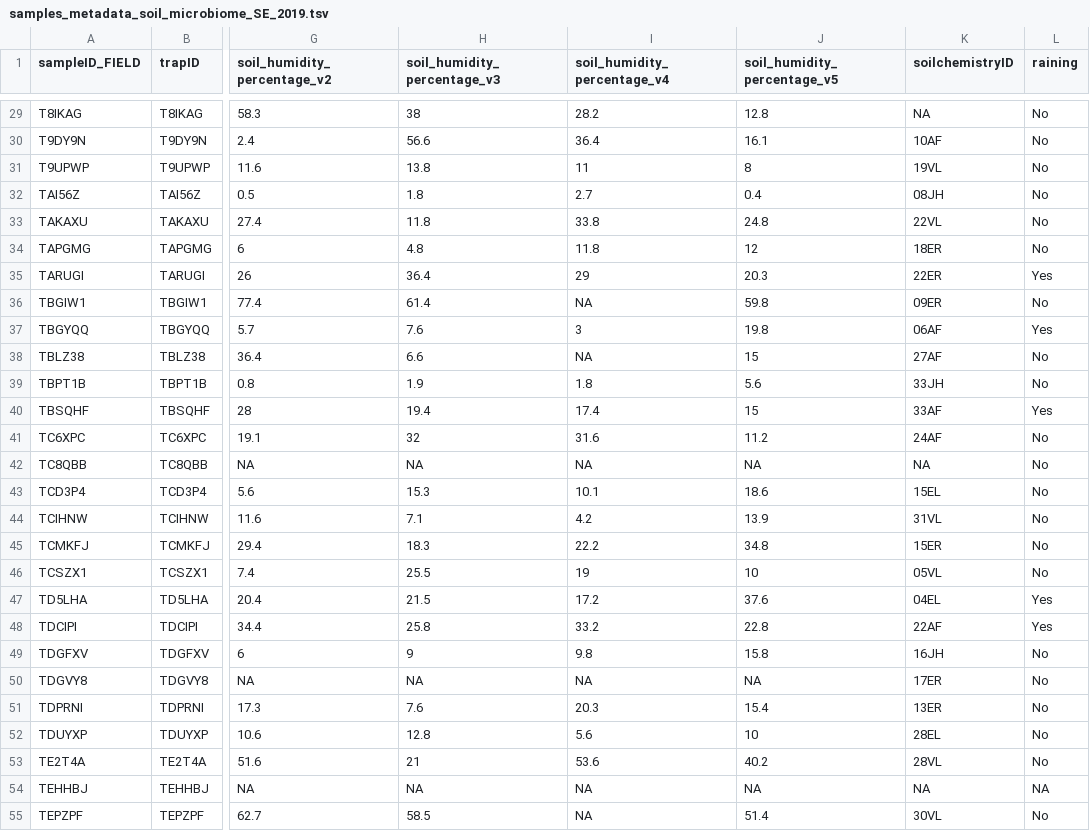
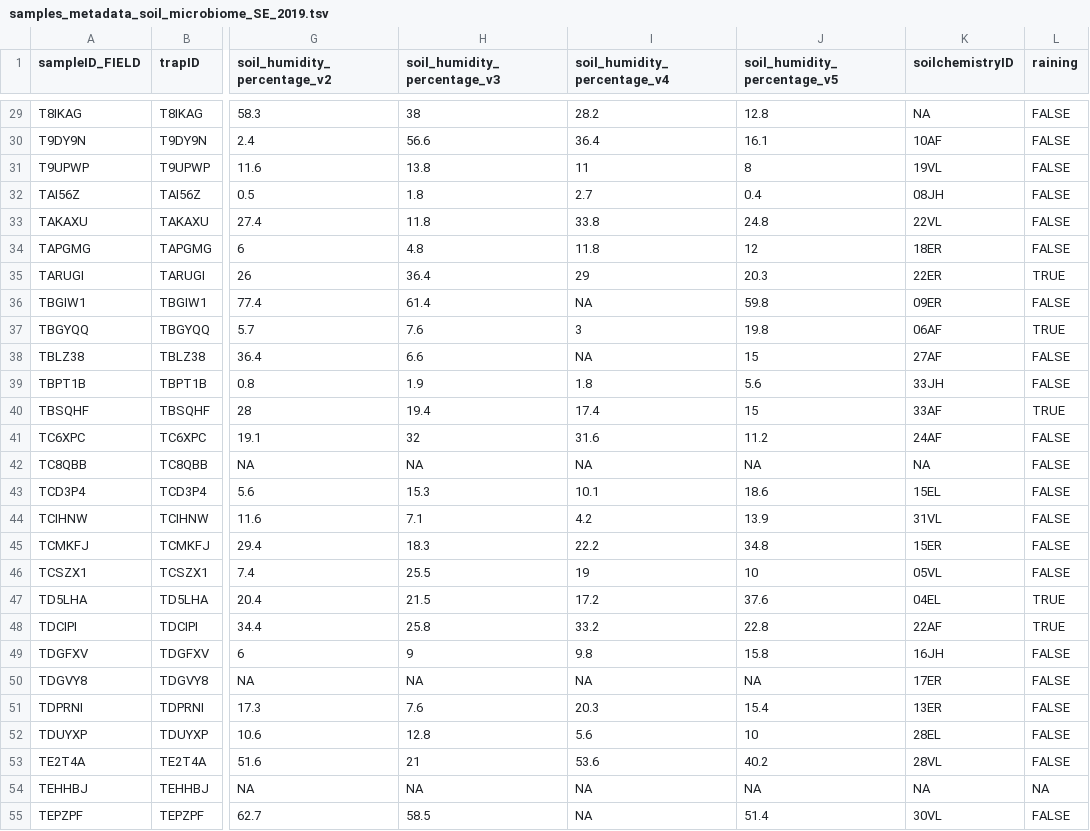
Before and after one commit to insect-biome-atlas/paper-data, a TSV file: data/Sweden/samples_metadata_soil_microbiome_SE_2019.tsv, drawn as a sheet; only a part is shown, gaps mark what is left out; the diff covers the shown part only; the diff names each change by its address in the sheet, - before the commit and + after, or states it on an @@ line.

Commit message:
added variable raining

```diff
--- a/data/Sweden/samples_metadata_soil_microbiome_SE_2019.tsv
+++ b/data/Sweden/samples_metadata_soil_microbiome_SE_2019.tsv
-L29:L34 (raining): No
+L29:L34 (raining): FALSE
-L35 (raining): Yes
+L35 (raining): TRUE
-L36 (raining): No
+L36 (raining): FALSE
-L37 (raining): Yes
+L37 (raining): TRUE
-L38:L39 (raining): No
+L38:L39 (raining): FALSE
-L40 (raining): Yes
+L40 (raining): TRUE
-L41:L46 (raining): No
+L41:L46 (raining): FALSE
-L47:L48 (raining): Yes
+L47:L48 (raining): TRUE
-L49:L53 (raining): No
+L49:L53 (raining): FALSE
-L55 (raining): No
+L55 (raining): FALSE
```
Also changed, not shown: 161 edited cells elsewhere in this file.
